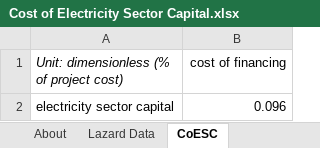
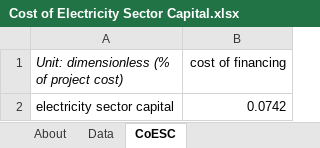
Before and after one commit to EnergyInnovation/eps-arkansas, an Excel workbook: InputData/elec/CoESC/Cost of Electricity Sector Capital.xlsx, sheet CoESC, drawn as a sheet; values as stored, in another font and other column widths than the file's, no borders; the diff names each change by its address in the sheet, - before the commit and + after, or states it on an @@ line.

```diff
--- a/InputData/elec/CoESC/Cost of Electricity Sector Capital.xlsx (sheet CoESC)
+++ b/InputData/elec/CoESC/Cost of Electricity Sector Capital.xlsx (sheet CoESC)
-sheet tab: Lazard Data
+sheet tab: Data
-B2 (cost of financing): 0.096
+B2 (cost of financing): 0.0742
```
Also changed, not shown: sheet Data, sheet About, InputData/elec/BGCL/BAU Generation Capacity Lifetime.xlsx, InputData/trans/AVLo/Avg Vehicle Loading.xlsx, 55 other files.
